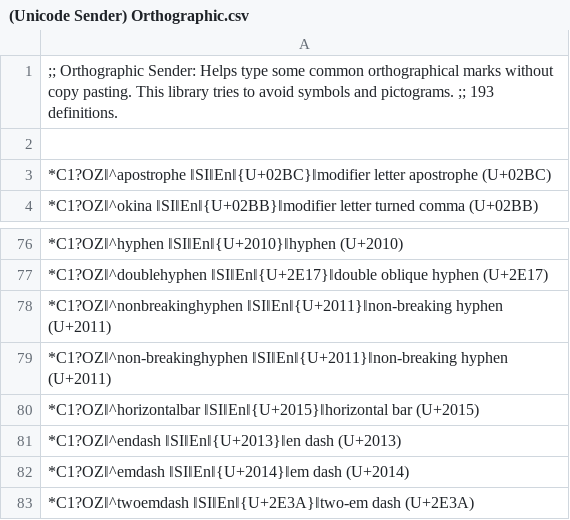
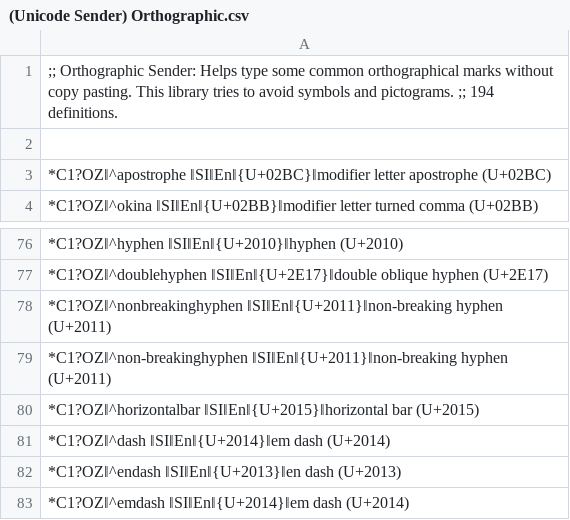
Before and after one commit to SalviaSage/Custom-Libraries, a CSV file: Unicode Senders/(Unicode Sender) Orthographic.csv, drawn as a sheet; only a part is shown, gaps mark what is left out; the shorter side is filled out with more unchanged rows.

Commit message:
Update (Unicode Sender) Orthographic.csv

```diff
--- a/Unicode Senders/(Unicode Sender) Orthographic.csv
+++ b/Unicode Senders/(Unicode Sender) Orthographic.csv
@@ -1,2 +1,2 @@
-;; Orthographic Sender: Helps type some common orthographical marks without copy pasting. This library tries to avoid symbols and pictograms. ;; 193 definitions.
+;; Orthographic Sender: Helps type some common orthographical marks without copy pasting. This library tries to avoid symbols and pictograms. ;; 194 definitions.
 
@@ -80,2 +80,3 @@
 *C1?OZ‖^horizontalbar ‖SI‖En‖{U+2015}‖horizontal bar (U+2015)
+*C1?OZ‖^dash ‖SI‖En‖{U+2014}‖em dash (U+2014)
 *C1?OZ‖^endash ‖SI‖En‖{U+2013}‖en dash (U+2013)
```
